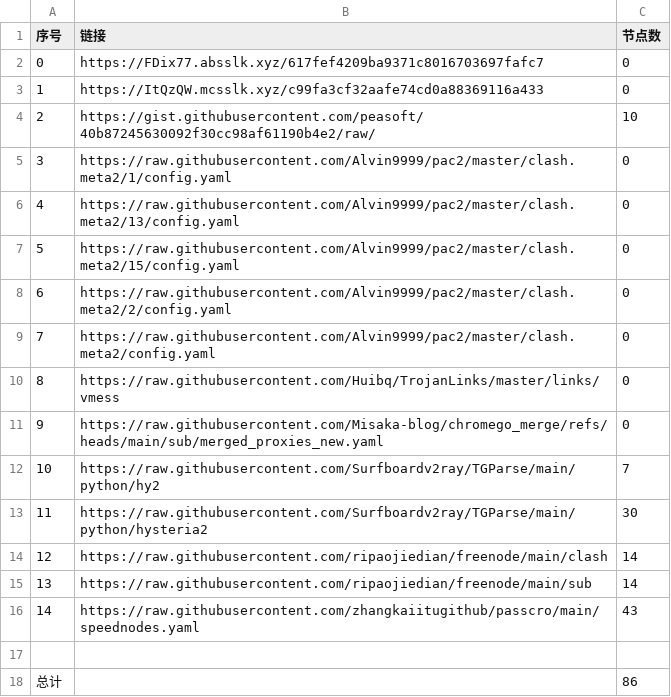
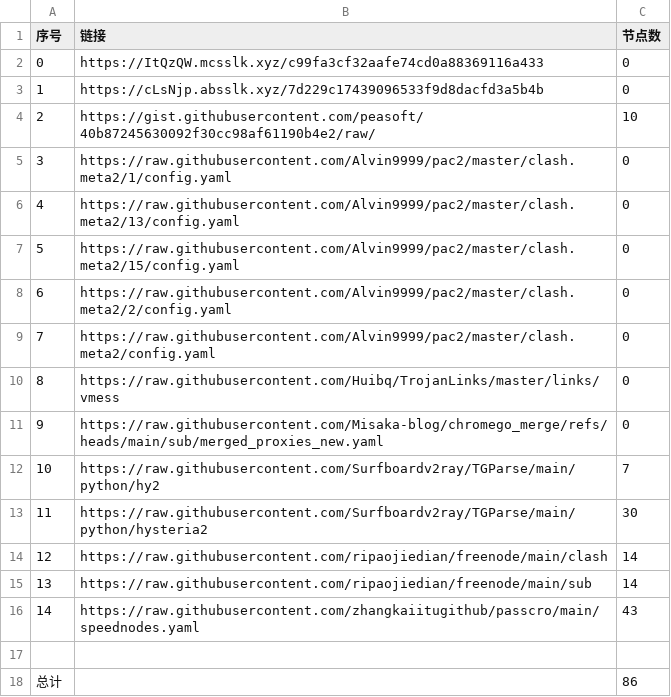
Before and after one commit to CongYuStars/NoMoreWalls, a CSV file: list_result.csv, drawn as a sheet.

```diff
--- a/list_result.csv
+++ b/list_result.csv
@@ -1,4 +1,4 @@
 序号,链接,节点数
-0,https://FDix77.absslk.xyz/617fef4209ba9371c8016703697fafc7,0
-1,https://ItQzQW.mcsslk.xyz/c99fa3cf32aafe74cd0a88369116a433,0
+0,https://ItQzQW.mcsslk.xyz/c99fa3cf32aafe74cd0a88369116a433,0
+1,https://cLsNjp.absslk.xyz/7d229c17439096533f9d8dacfd3a5b4b,0
 2,https://gist.githubusercontent.com/peasoft/40b87245630092f30cc98af61190b4e2/raw/,10
```
Also changed, not shown: 3 other files.
